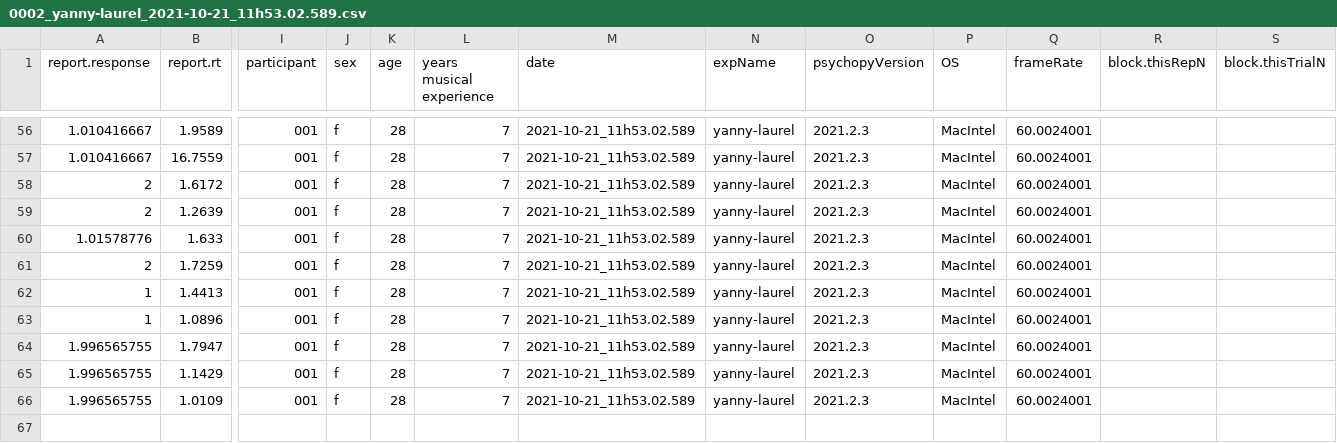
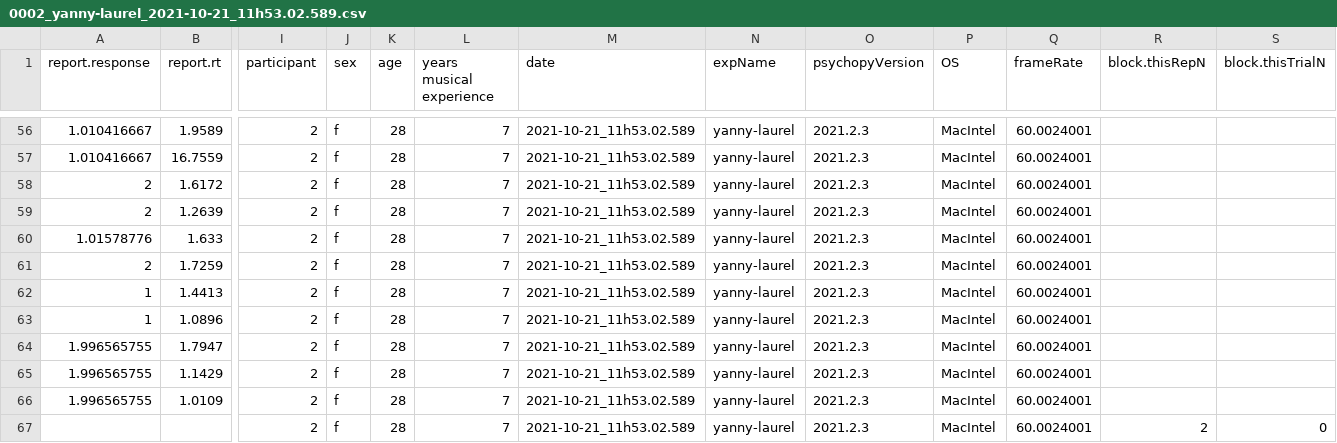
Before and after one commit to avakiai/yanny-laurel-demo, a CSV file: data/0002_yanny-laurel_2021-10-21_11h53.02.589.csv, drawn as a sheet; only a part is shown, gaps mark what is left out; rows hold the shown columns only; the diff covers the shown part only; the diff names each change by its address in the sheet, - before the commit and + after, or states it on an @@ line.

```diff
--- a/data/0002_yanny-laurel_2021-10-21_11h53.02.589.csv
+++ b/data/0002_yanny-laurel_2021-10-21_11h53.02.589.csv
-I56:I66 (participant): 001
+I56:I66 (participant): 2
+row 67:  |  | 2 | f | 28 | 7 | 2021-10-21_11h53.02.589 | yanny-laurel | 2021.2.3 | MacIntel | 60.0024001 | 2 | 0
```
Also changed, not shown: 54 edited cells elsewhere in this file, data/2201_yanny-laurel_2021-10-21_11h48.58.649.csv, 5 other files.
